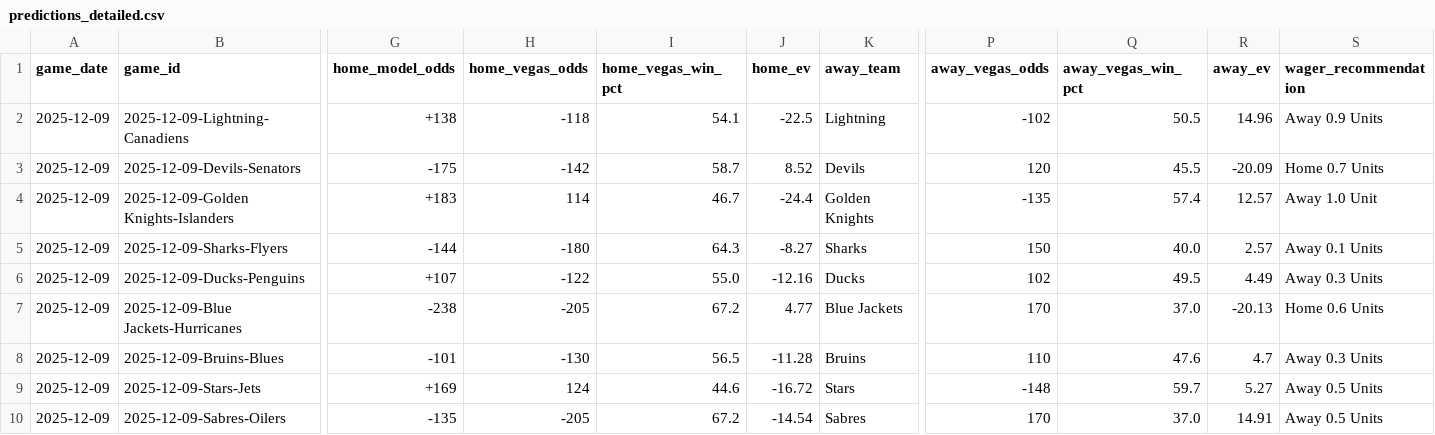
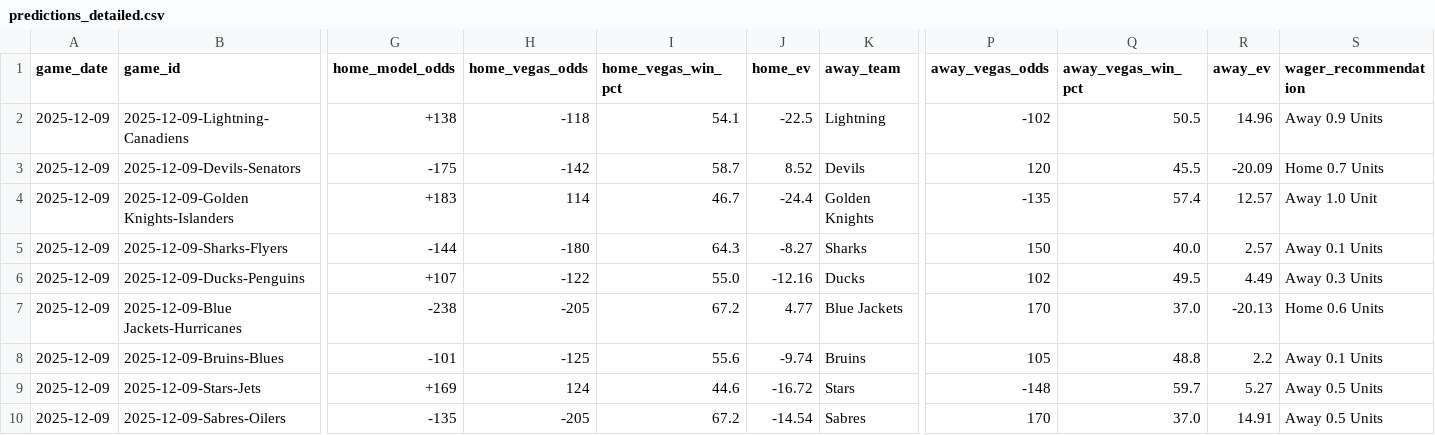
Before and after one commit to alexgarrison2/axiom, a CSV file: data/predictions_detailed.csv, drawn as a sheet; only a part is shown, gaps mark what is left out; the diff names each change by its address in the sheet, - before the commit and + after, or states it on an @@ line.

Commit message:
Auto-Update: Data & Predictions [2025-12-09 15:26:01]

```diff
--- a/data/predictions_detailed.csv
+++ b/data/predictions_detailed.csv
-H8 (home_vegas_odds): -130
+H8 (home_vegas_odds): -125
-I8 (home_vegas_win_pct): 56.5
+I8 (home_vegas_win_pct): 55.6
-J8 (home_ev): -11.28
+J8 (home_ev): -9.74
-P8 (away_vegas_odds): 110
+P8 (away_vegas_odds): 105
-Q8 (away_vegas_win_pct): 47.6
+Q8 (away_vegas_win_pct): 48.8
-R8 (away_ev): 4.7
+R8 (away_ev): 2.2
-S8 (wager_recommendation): Away 0.3 Units
+S8 (wager_recommendation): Away 0.1 Units
```
Also changed, not shown: 1 other file.
